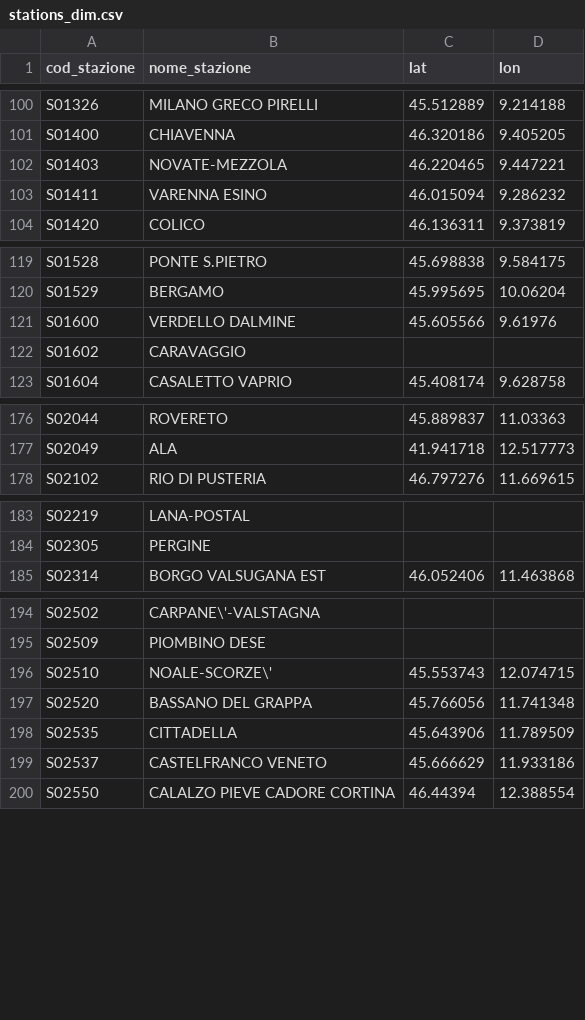
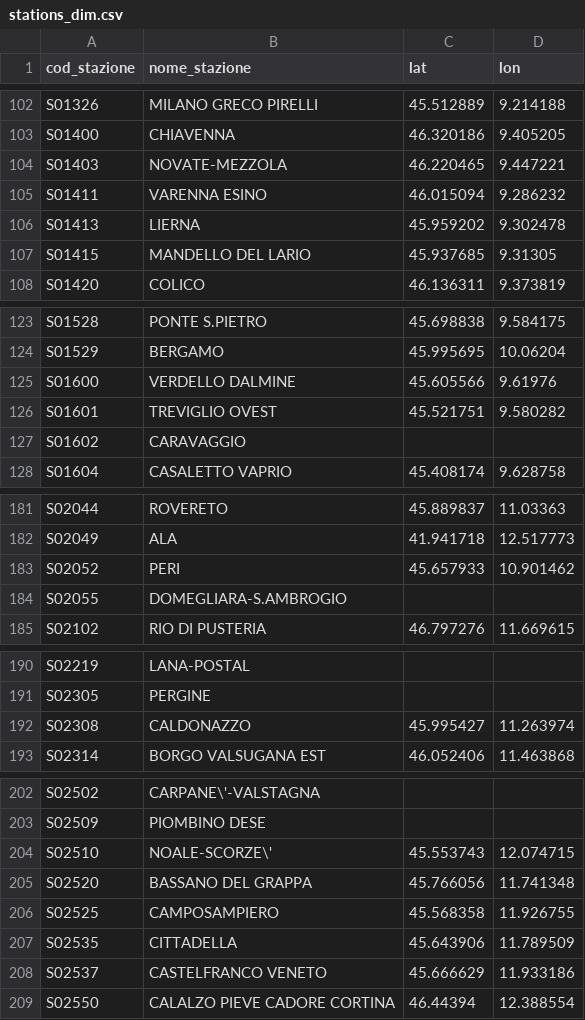
Before and after one commit to DrElegantia/trainstats-dashboard, a CSV file: data/gold/stations_dim.csv, drawn as a sheet; only a part is shown, gaps mark what is left out; the diff covers the shown part only.

```diff
--- a/data/gold/stations_dim.csv
+++ b/data/gold/stations_dim.csv
@@ -103,2 +105,4 @@ S01403,NOVATE-MEZZOLA,46.220465,9.447221
 S01411,VARENNA ESINO,46.015094,9.286232
+S01413,LIERNA,45.959202,9.302478
+S01415,MANDELLO DEL LARIO,45.937685,9.31305
 S01420,COLICO,46.136311,9.373819
@@ -121,2 +125,3 @@ S01529,BERGAMO,45.995695,10.06204
 S01600,VERDELLO DALMINE,45.605566,9.61976
+S01601,TREVIGLIO OVEST,45.521751,9.580282
 S01602,CARAVAGGIO,,
@@ -177,2 +182,4 @@ S02044,ROVERETO,45.889837,11.03363
 S02049,ALA,41.941718,12.517773
+S02052,PERI,45.657933,10.901462
+S02055,DOMEGLIARA-S.AMBROGIO,,
 S02102,RIO DI PUSTERIA,46.797276,11.669615
@@ -184,2 +191,3 @@ S02219,LANA-POSTAL,,
 S02305,PERGINE,,
+S02308,CALDONAZZO,45.995427,11.263974
 S02314,BORGO VALSUGANA EST,46.052406,11.463868
@@ -197,2 +205,3 @@ S02510,NOALE-SCORZE\',45.553743,12.074715
 S02520,BASSANO DEL GRAPPA,45.766056,11.741348
+S02525,CAMPOSAMPIERO,45.568358,11.926755
 S02535,CITTADELLA,45.643906,11.789509
```
Also changed, not shown: 8 added rows and 2 moved rows elsewhere in this file, data/gold/hist_mese_categoria.csv, data/gold/kpi_dettaglio.csv, 11 other files.
